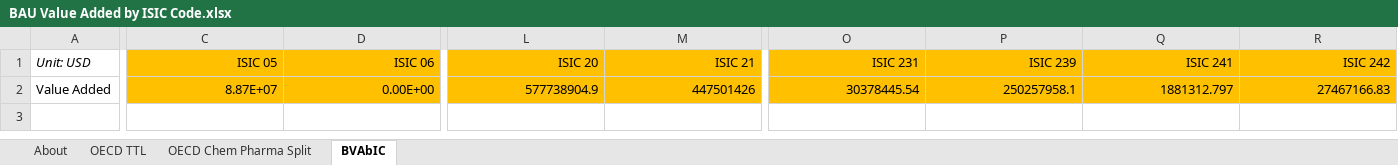
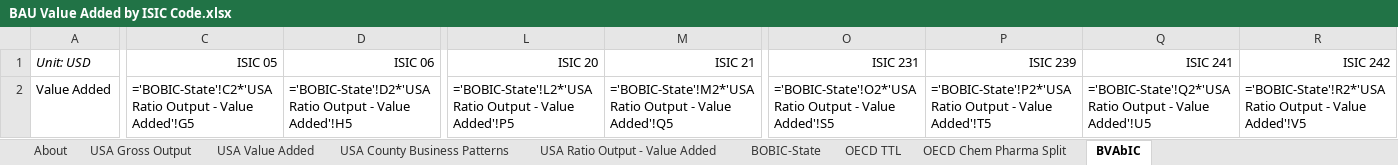
Before and after one commit to EnergyInnovation/eps-kansas, an Excel workbook: InputData/io-model/BVAbIC/BAU Value Added by ISIC Code.xlsx, sheet BVAbIC, drawn as a sheet; only a part is shown, gaps mark what is left out; values as stored, in another font and other column widths than the file's, no borders; formulas without a stored value are shown as written; removed rows and columns are numbered as before the commit, all else as after; rows hold the shown columns only; the diff covers the shown part only; the diff names each change by its address in the sheet, - before the commit and + after, or states it on an @@ line.

```diff
--- a/InputData/io-model/BVAbIC/BAU Value Added by ISIC Code.xlsx (sheet BVAbIC)
+++ b/InputData/io-model/BVAbIC/BAU Value Added by ISIC Code.xlsx (sheet BVAbIC)
+sheet tab: USA Gross Output
+sheet tab: USA Value Added
+sheet tab: USA County Business Patterns
+sheet tab: USA Ratio Output - Value Added
+sheet tab: BOBIC-State
-C1:D1 fill: #FFC000
+C1:D1 fill: none
-L1:M1 fill: #FFC000
+L1:M1 fill: none
-O1:R1 fill: #FFC000
+O1:R1 fill: none
-row 2: Value Added | 8.87E+07 | 0.00E+00 | 577738904.9 | 447501426 | 30378445.54 | 250257958.1 | 1881312.797 | 27467166.83
+row 2: Value Added | ='BOBIC-State'!C2*'USA Ratio Output - Value Added'!G5 | ='BOBIC-State'!D2*'USA Ratio Output - Value Added'!H5 | ='BOBIC-State'!L2*'USA Ratio Output - Value Added'!P5 | ='BOBIC-State'!M2*'USA Ratio Output - Value Added'!Q5 | ='BOBIC-State'!O2*'USA Ratio Output - Value Added'!S5 | ='BOBIC-State'!P2*'USA Ratio Output - Value Added'!T5 | ='BOBIC-State'!Q2*'USA Ratio Output - Value Added'!U5 | ='BOBIC-State'!R2*'USA Ratio Output - Value Added'!V5
```
Also changed, not shown: cell formats elsewhere in this sheet, InputData/indst/BIFUbC/BAU Industrial Fuel Use before CCS.xlsx, InputData/io-model/BECbIC/BAU Employee Compensation by ISIC Code.xlsx, 36 other files.
